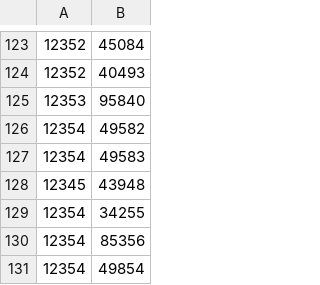
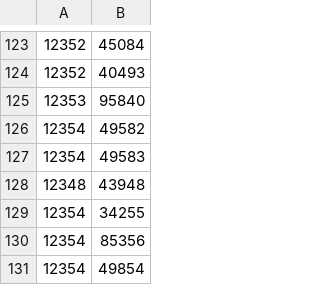
Before and after one commit to mgouzenko/-bms, a CSV file: db/example_data/of_a.csv, drawn as a sheet; only a part is shown, gaps mark what is left out.

```diff
--- a/db/example_data/of_a.csv
+++ b/db/example_data/of_a.csv
@@ -127,3 +127,3 @@
 12354,49583
-12345,43948
+12348,43948
 12354,34255
```
Also changed, not shown: 1 other file.
